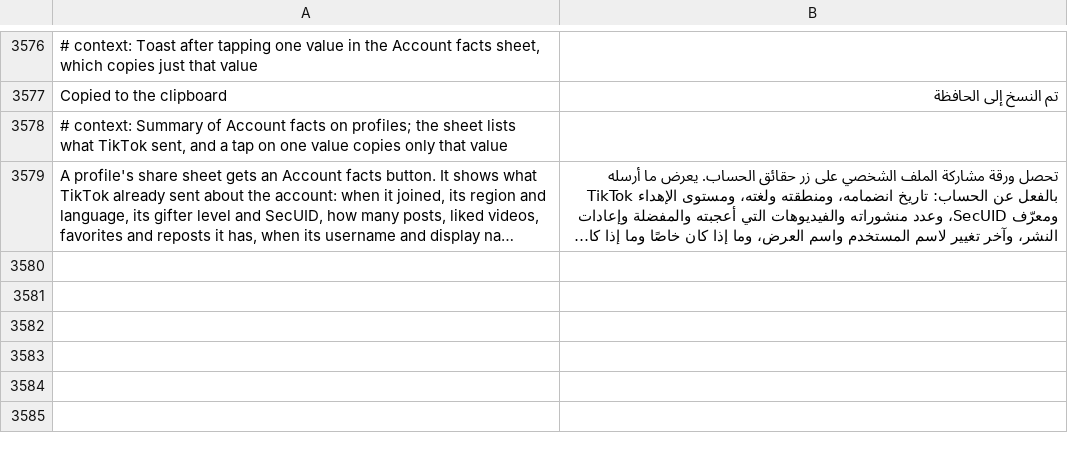
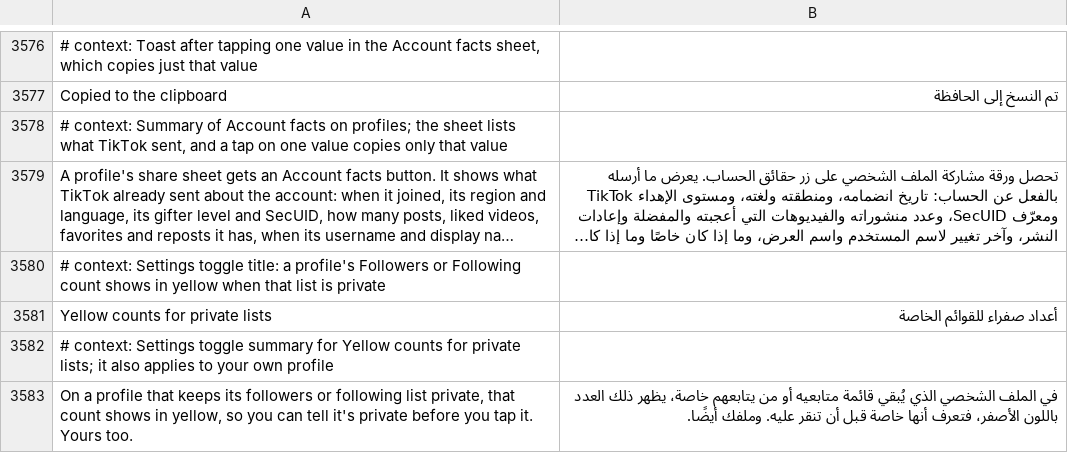
Before and after one commit to SysAdminDoc/HushFeed, a TSV file: extensions/tiktok/src/main/l10n/ar.tsv, drawn as a sheet; only a part is shown, gaps mark what is left out; long unchanged cells end in …; the diff names each change by its address in the sheet, - before the commit and + after, or states it on an @@ line.

```diff
--- a/extensions/tiktok/src/main/l10n/ar.tsv
+++ b/extensions/tiktok/src/main/l10n/ar.tsv
+row 3580: # context: Settings toggle title: a profile's Followers or Following count shows in yellow when that list is private
+row 3581: Yellow counts for private lists | أعداد صفراء للقوائم الخاصة
+row 3582: # context: Settings toggle summary for Yellow counts for private lists; it also applies to your own profile
+row 3583: On a profile that keeps its followers or following list private, that count shows in yellow, so you can tell it's private before you tap it. Yours too. | في الملف الشخصي الذي يُبقي قائمة متابعيه أو من يتابعهم خاصة، يظهر ذلك العدد باللون الأصفر، فتعرف أنها خاصة قبل أن تنقر عليه. وملفك أيضًا.
```
Also changed, not shown: extensions/tiktok/src/main/l10n/az.tsv, extensions/tiktok/src/main/l10n/bg.tsv, 41 other files.
